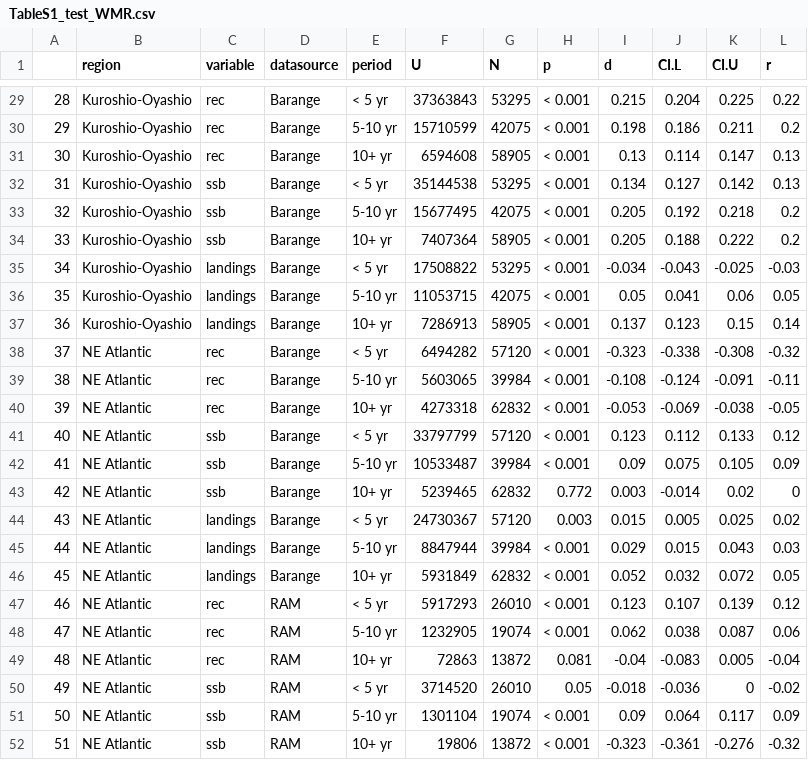
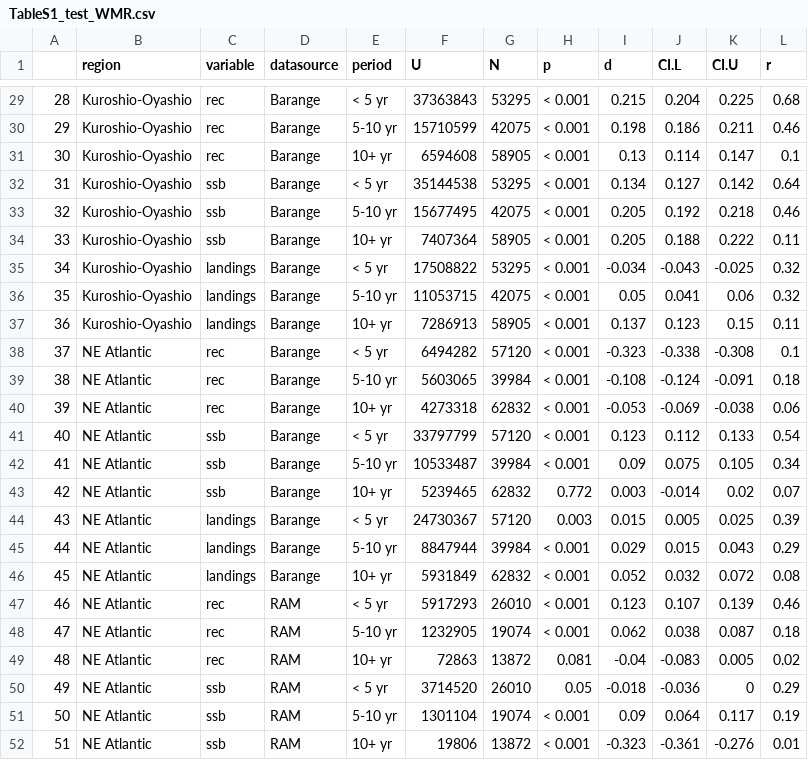
Before and after one commit to mcsiple/sardine-anchovy, a CSV file: Figures/TableS1_test_WMR.csv, drawn as a sheet; only a part is shown, gaps mark what is left out; the diff covers the shown part only.

```diff
--- a/Figures/TableS1_test_WMR.csv
+++ b/Figures/TableS1_test_WMR.csv
@@ -29,24 +29,24 @@
-"28","Kuroshio-Oyashio","rec","Barange","< 5 yr",37363843,53295,"< 0.001",0.215,0.204,0.225,0.22
-"29","Kuroshio-Oyashio","rec","Barange","5-10 yr",15710599,42075,"< 0.001",0.198,0.186,0.211,0.2
-"30","Kuroshio-Oyashio","rec","Barange","10+ yr",6594608,58905,"< 0.001",0.13,0.114,0.147,0.13
-"31","Kuroshio-Oyashio","ssb","Barange","< 5 yr",35144538,53295,"< 0.001",0.134,0.127,0.142,0.13
-"32","Kuroshio-Oyashio","ssb","Barange","5-10 yr",15677495,42075,"< 0.001",0.205,0.192,0.218,0.2
-"33","Kuroshio-Oyashio","ssb","Barange","10+ yr",7407364,58905,"< 0.001",0.205,0.188,0.222,0.2
-"34","Kuroshio-Oyashio","landings","Barange","< 5 yr",17508822,53295,"< 0.001",-0.034,-0.043,-0.025,-0.03
-"35","Kuroshio-Oyashio","landings","Barange","5-10 yr",11053715,42075,"< 0.001",0.05,0.041,0.06,0.05
-"36","Kuroshio-Oyashio","landings","Barange","10+ yr",7286913,58905,"< 0.001",0.137,0.123,0.15,0.14
-"37","NE Atlantic","rec","Barange","< 5 yr",6494282,57120,"< 0.001",-0.323,-0.338,-0.308,-0.32
-"38","NE Atlantic","rec","Barange","5-10 yr",5603065,39984,"< 0.001",-0.108,-0.124,-0.091,-0.11
-"39","NE Atlantic","rec","Barange","10+ yr",4273318,62832,"< 0.001",-0.053,-0.069,-0.038,-0.05
-"40","NE Atlantic","ssb","Barange","< 5 yr",33797799,57120,"< 0.001",0.123,0.112,0.133,0.12
-"41","NE Atlantic","ssb","Barange","5-10 yr",10533487,39984,"< 0.001",0.09,0.075,0.105,0.09
-"42","NE Atlantic","ssb","Barange","10+ yr",5239465,62832,"0.772",0.003,-0.014,0.02,0
-"43","NE Atlantic","landings","Barange","< 5 yr",24730367,57120,"0.003",0.015,0.005,0.025,0.02
-"44","NE Atlantic","landings","Barange","5-10 yr",8847944,39984,"< 0.001",0.029,0.015,0.043,0.03
-"45","NE Atlantic","landings","Barange","10+ yr",5931849,62832,"< 0.001",0.052,0.032,0.072,0.05
-"46","NE Atlantic","rec","RAM","< 5 yr",5917293,26010,"< 0.001",0.123,0.107,0.139,0.12
-"47","NE Atlantic","rec","RAM","5-10 yr",1232905,19074,"< 0.001",0.062,0.038,0.087,0.06
-"48","NE Atlantic","rec","RAM","10+ yr",72863,13872,"0.081",-0.04,-0.083,0.005,-0.04
-"49","NE Atlantic","ssb","RAM","< 5 yr",3714520,26010,"0.05",-0.018,-0.036,0,-0.02
-"50","NE Atlantic","ssb","RAM","5-10 yr",1301104,19074,"< 0.001",0.09,0.064,0.117,0.09
-"51","NE Atlantic","ssb","RAM","10+ yr",19806,13872,"< 0.001",-0.323,-0.361,-0.276,-0.32
+"28","Kuroshio-Oyashio","rec","Barange","< 5 yr",37363843,53295,"< 0.001",0.215,0.204,0.225,0.68
+"29","Kuroshio-Oyashio","rec","Barange","5-10 yr",15710599,42075,"< 0.001",0.198,0.186,0.211,0.46
+"30","Kuroshio-Oyashio","rec","Barange","10+ yr",6594608,58905,"< 0.001",0.13,0.114,0.147,0.1
+"31","Kuroshio-Oyashio","ssb","Barange","< 5 yr",35144538,53295,"< 0.001",0.134,0.127,0.142,0.64
+"32","Kuroshio-Oyashio","ssb","Barange","5-10 yr",15677495,42075,"< 0.001",0.205,0.192,0.218,0.46
+"33","Kuroshio-Oyashio","ssb","Barange","10+ yr",7407364,58905,"< 0.001",0.205,0.188,0.222,0.11
+"34","Kuroshio-Oyashio","landings","Barange","< 5 yr",17508822,53295,"< 0.001",-0.034,-0.043,-0.025,0.32
+"35","Kuroshio-Oyashio","landings","Barange","5-10 yr",11053715,42075,"< 0.001",0.05,0.041,0.06,0.32
+"36","Kuroshio-Oyashio","landings","Barange","10+ yr",7286913,58905,"< 0.001",0.137,0.123,0.15,0.11
+"37","NE Atlantic","rec","Barange","< 5 yr",6494282,57120,"< 0.001",-0.323,-0.338,-0.308,0.1
+"38","NE Atlantic","rec","Barange","5-10 yr",5603065,39984,"< 0.001",-0.108,-0.124,-0.091,0.18
+"39","NE Atlantic","rec","Barange","10+ yr",4273318,62832,"< 0.001",-0.053,-0.069,-0.038,0.06
+"40","NE Atlantic","ssb","Barange","< 5 yr",33797799,57120,"< 0.001",0.123,0.112,0.133,0.54
+"41","NE Atlantic","ssb","Barange","5-10 yr",10533487,39984,"< 0.001",0.09,0.075,0.105,0.34
+"42","NE Atlantic","ssb","Barange","10+ yr",5239465,62832,"0.772",0.003,-0.014,0.02,0.07
+"43","NE Atlantic","landings","Barange","< 5 yr",24730367,57120,"0.003",0.015,0.005,0.025,0.39
+"44","NE Atlantic","landings","Barange","5-10 yr",8847944,39984,"< 0.001",0.029,0.015,0.043,0.29
+"45","NE Atlantic","landings","Barange","10+ yr",5931849,62832,"< 0.001",0.052,0.032,0.072,0.08
+"46","NE Atlantic","rec","RAM","< 5 yr",5917293,26010,"< 0.001",0.123,0.107,0.139,0.46
+"47","NE Atlantic","rec","RAM","5-10 yr",1232905,19074,"< 0.001",0.062,0.038,0.087,0.18
+"48","NE Atlantic","rec","RAM","10+ yr",72863,13872,"0.081",-0.04,-0.083,0.005,0.02
+"49","NE Atlantic","ssb","RAM","< 5 yr",3714520,26010,"0.05",-0.018,-0.036,0,0.29
+"50","NE Atlantic","ssb","RAM","5-10 yr",1301104,19074,"< 0.001",0.09,0.064,0.117,0.19
+"51","NE Atlantic","ssb","RAM","10+ yr",19806,13872,"< 0.001",-0.323,-0.361,-0.276,0.01
```
Also changed, not shown: 24 edited cells elsewhere in this file, 1 other file.
